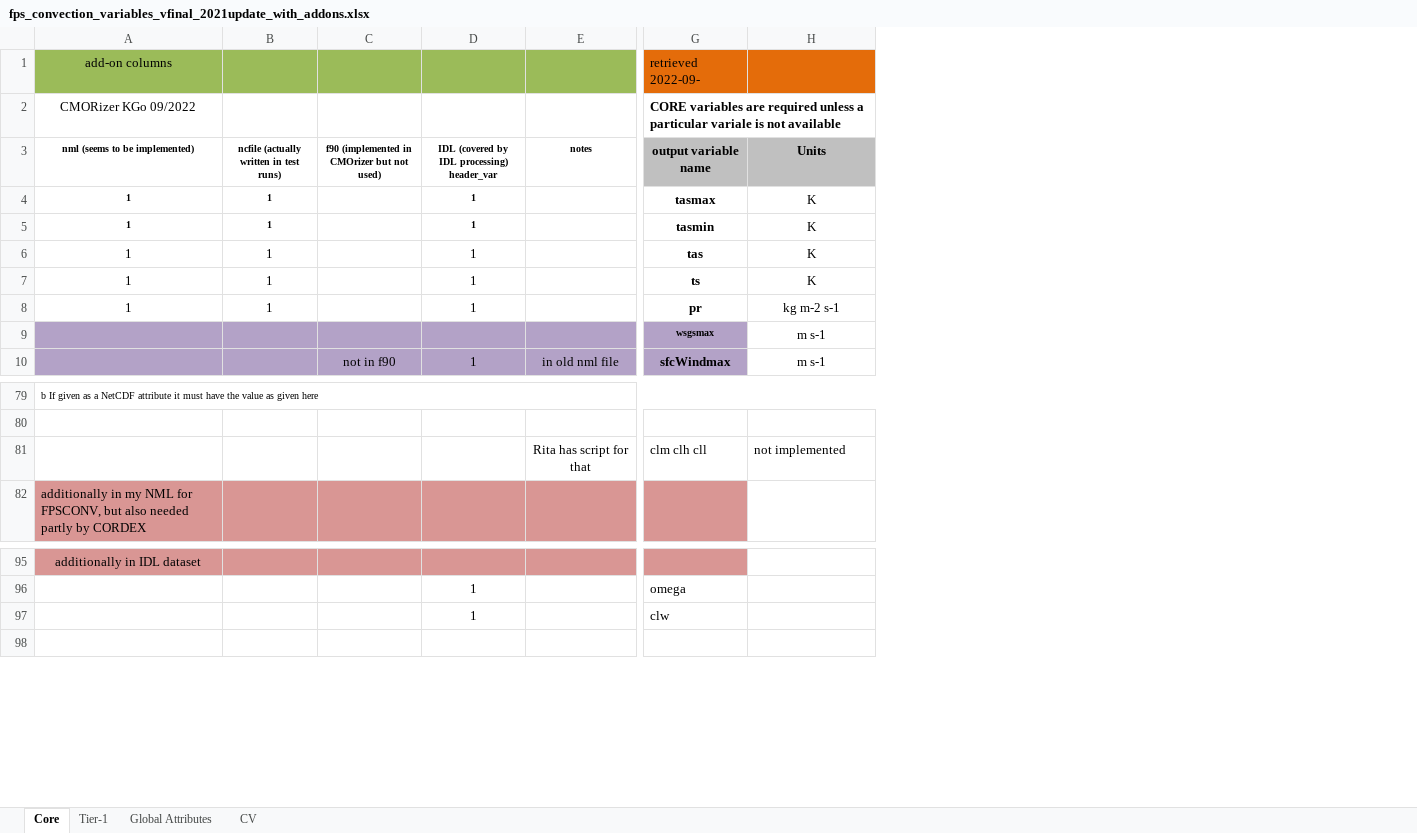
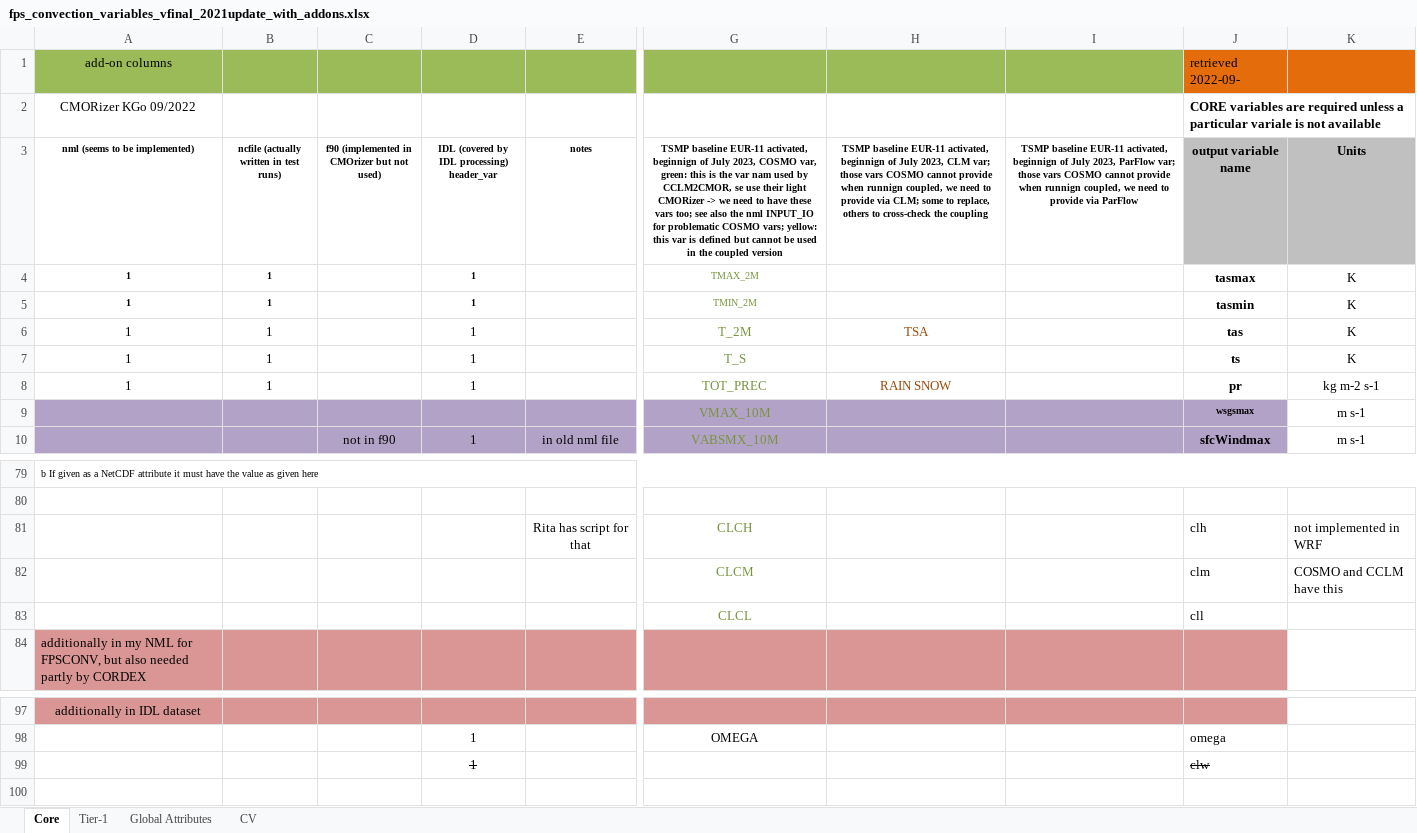
Before and after one commit to sinan0310/WRF-CMORizer, an Excel workbook: fps_convection_variables_vfinal_2021update_with_addons.xlsx, sheet Core, drawn as a sheet; only a part is shown, gaps mark what is left out; values as stored, in another font and other column widths than the file's, no borders; addresses are those after the commit; rows hold the shown columns only; the diff covers the shown part only; the diff names each change by its address in the sheet, - before the commit and + after, or states it on an @@ line.

```diff
--- a/fps_convection_variables_vfinal_2021update_with_addons.xlsx (sheet Core)
+++ b/fps_convection_variables_vfinal_2021update_with_addons.xlsx (sheet Core)
+column G, rows 3-10: TSMP baseline EUR-11 activated, beginnign of July 2023, COSMO var, green: this is the var nam used by CCLM2CMOR, se use their light CMORizer -> we need to have these vars too; see also the nml INPUT_IO for problematic COSMO vars; yellow: this var is defined but cannot be used in the coupled version | TMAX_2M | TMIN_2M | T_2M | T_S | TOT_PREC | VMAX_10M | VABSMX_10M; row 81: CLCH; row 98: OMEGA
+column H, rows 3-8: TSMP baseline EUR-11 activated, beginnign of July 2023, CLM var; those vars COSMO cannot provide when runnign coupled, we need to provide via CLM; some to replace, others to cross-check the coupling |  |  | TSA |  | RAIN SNOW
+column I, row 3: TSMP baseline EUR-11 activated, beginnign of July 2023, ParFlow var; those vars COSMO cannot provide when runnign coupled, we need to provide via ParFlow
-J81 (output variable name): clm clh cll
+J81 (output variable name): clh
-K81 (Units): not implemented
+K81 (Units): not implemented in WRF
+row 82:  |  |  |  |  | CLCM |  |  | clm | COSMO and CCLM have this
+row 83:  |  |  |  |  | CLCL |  |  | cll
-D99 strikethrough: off
+D99 strikethrough: on
-J99 strikethrough: off
+J99 strikethrough: on
```
Also changed, not shown: 19 added rows and 27 edited cells elsewhere in this sheet, sheet Tier-1.
